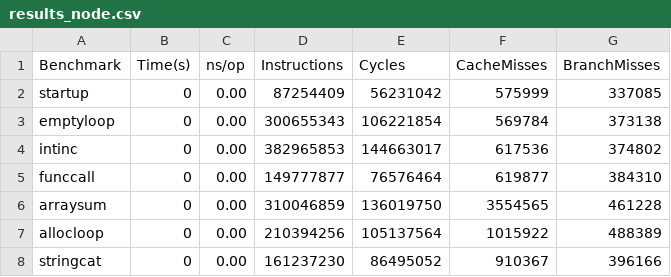
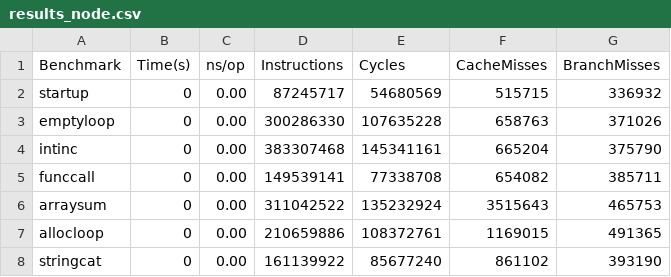
Before and after one commit to tspp-io/tspp-compiler, a CSV file: benchmark/output/results_node.csv, drawn as a sheet.

```diff
--- a/benchmark/output/results_node.csv
+++ b/benchmark/output/results_node.csv
@@ -1,8 +1,8 @@
 Benchmark,Time(s),ns/op,Instructions,Cycles,CacheMisses,BranchMisses
-startup,0,0.00,87254409,56231042,575999,337085
-emptyloop,0,0.00,300655343,106221854,569784,373138
-intinc,0,0.00,382965853,144663017,617536,374802
-funccall,0,0.00,149777877,76576464,619877,384310
-arraysum,0,0.00,310046859,136019750,3554565,461228
-allocloop,0,0.00,210394256,105137564,1015922,488389
-stringcat,0,0.00,161237230,86495052,910367,396166
+startup,0,0.00,87245717,54680569,515715,336932
+emptyloop,0,0.00,300286330,107635228,658763,371026
+intinc,0,0.00,383307468,145341161,665204,375790
+funccall,0,0.00,149539141,77338708,654082,385711
+arraysum,0,0.00,311042522,135232924,3515643,465753
+allocloop,0,0.00,210659886,108372761,1169015,491365
+stringcat,0,0.00,161139922,85677240,861102,393190
```
Also changed, not shown: benchmark/output/merged_results.csv, benchmark/output/results_cpp.csv, 10 other files.
